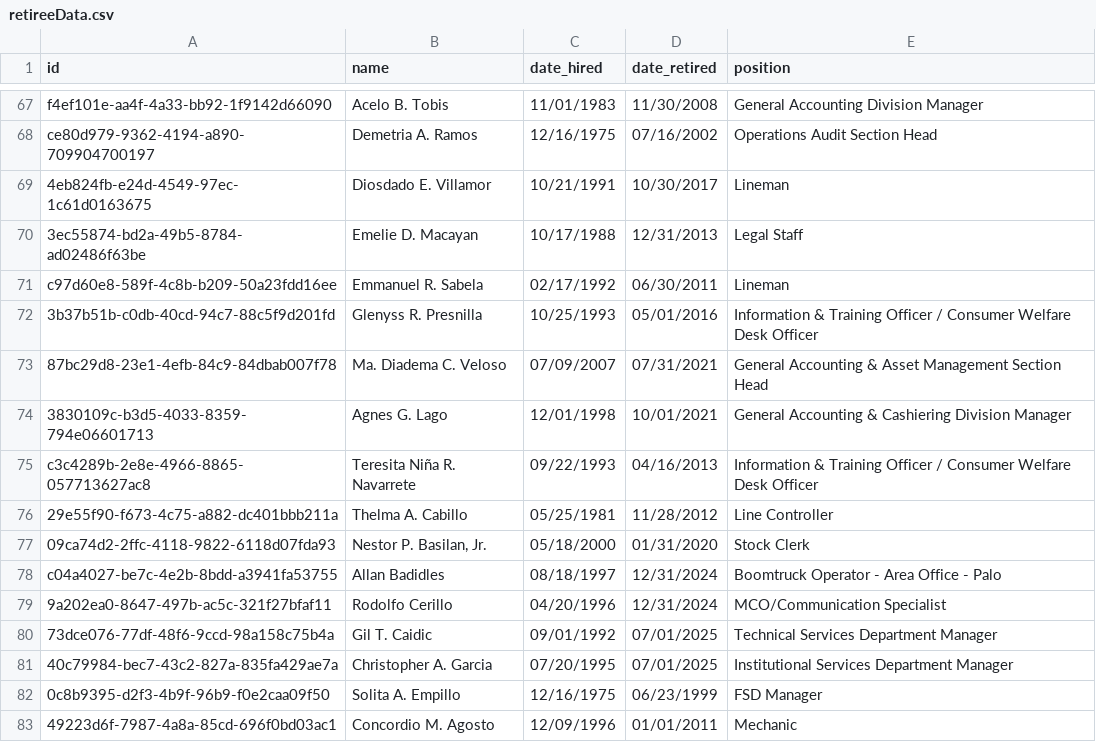
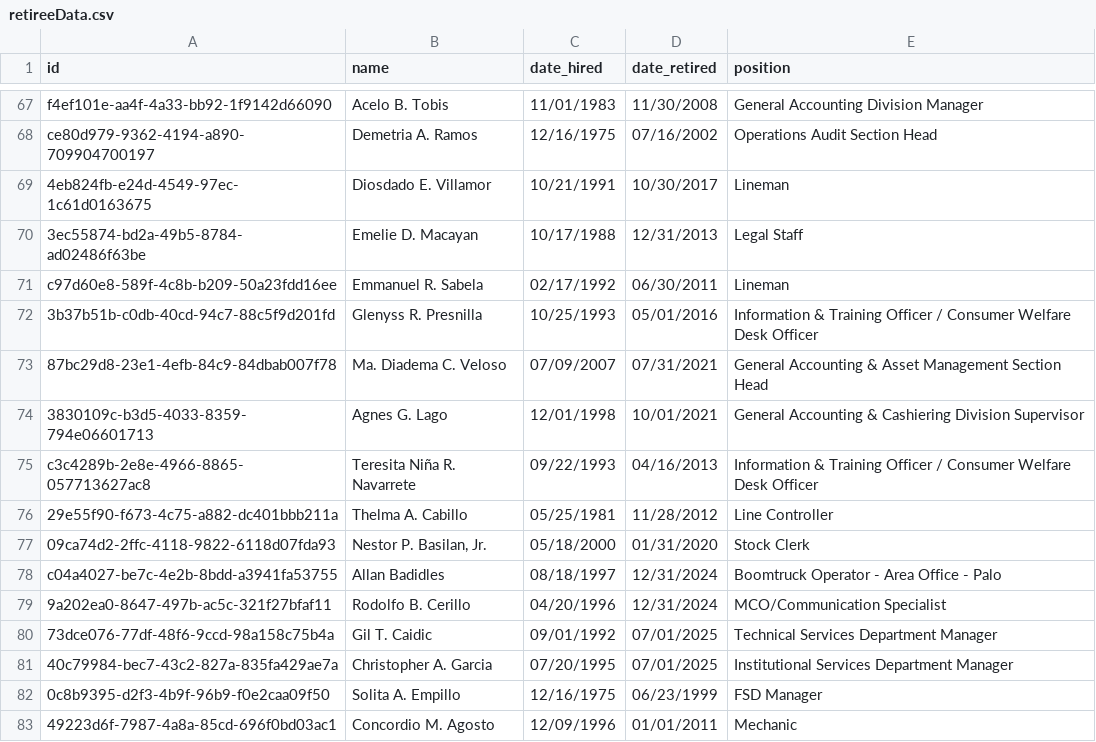
Before and after one commit to thandora/anniversary-retiree-profiles, a CSV file: src/data/retireeData.csv, drawn as a sheet; only a part is shown, gaps mark what is left out; the diff covers the shown part only.

Commit message:
add and edit retiree data

```diff
--- a/src/data/retireeData.csv
+++ b/src/data/retireeData.csv
@@ -73,3 +73,3 @@ c97d60e8-589f-4c8b-b209-50a23fdd16ee,Emmanuel R. Sabela,02/17/1992,06/30/2011,Li
 87bc29d8-23e1-4efb-84c9-84dbab007f78,Ma. Diadema C. Veloso,07/09/2007,07/31/2021,General Accounting & Asset Management Section Head
-3830109c-b3d5-4033-8359-794e06601713,Agnes G. Lago,12/01/1998,10/01/2021,General Accounting & Cashiering Division Manager
+3830109c-b3d5-4033-8359-794e06601713,Agnes G. Lago,12/01/1998,10/01/2021,General Accounting & Cashiering Division Supervisor
 c3c4289b-2e8e-4966-8865-057713627ac8,Teresita Niña R. Navarrete,09/22/1993,04/16/2013,Information & Training Officer / Consumer Welfare Desk Officer
@@ -78,3 +78,3 @@ c3c4289b-2e8e-4966-8865-057713627ac8,Teresita Niña R. Navarrete,09/22/1993,04/1
 c04a4027-be7c-4e2b-8bdd-a3941fa53755,Allan Badidles,08/18/1997,12/31/2024,Boomtruck Operator - Area Office - Palo
-9a202ea0-8647-497b-ac5c-321f27bfaf11,Rodolfo Cerillo,04/20/1996,12/31/2024,MCO/Communication Specialist
+9a202ea0-8647-497b-ac5c-321f27bfaf11,Rodolfo B. Cerillo,04/20/1996,12/31/2024,MCO/Communication Specialist
 73dce076-77df-48f6-9ccd-98a158c75b4a,Gil T. Caidic,09/01/1992,07/01/2025,Technical Services Department Manager
```
Also changed, not shown: 10 added rows and 4 edited cells elsewhere in this file.
